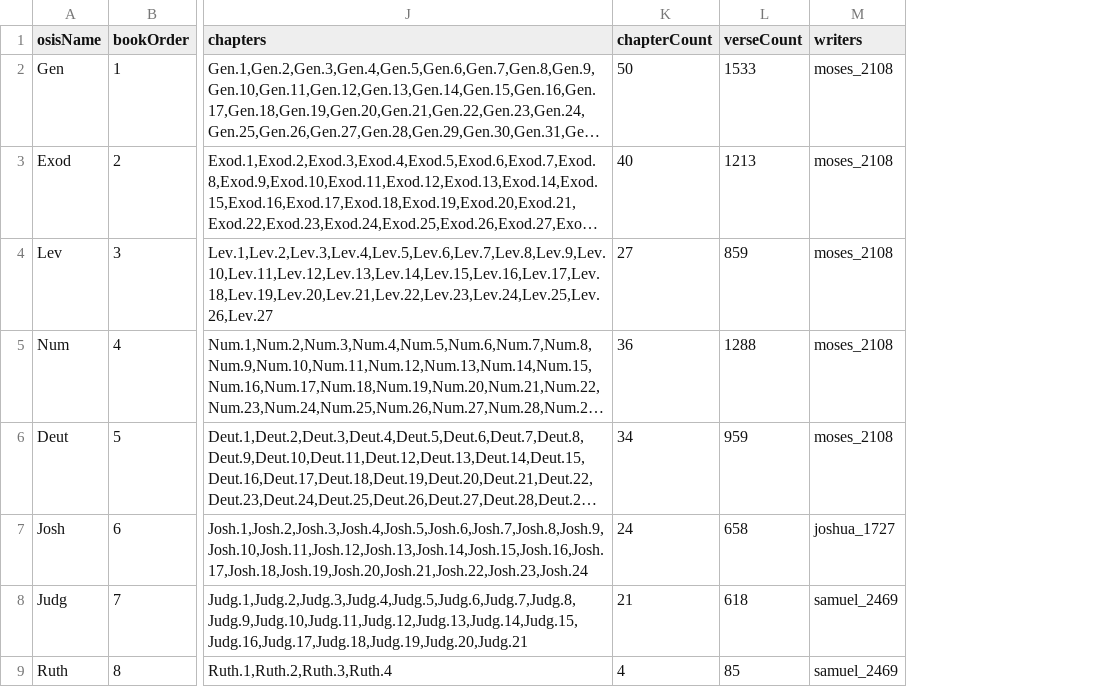
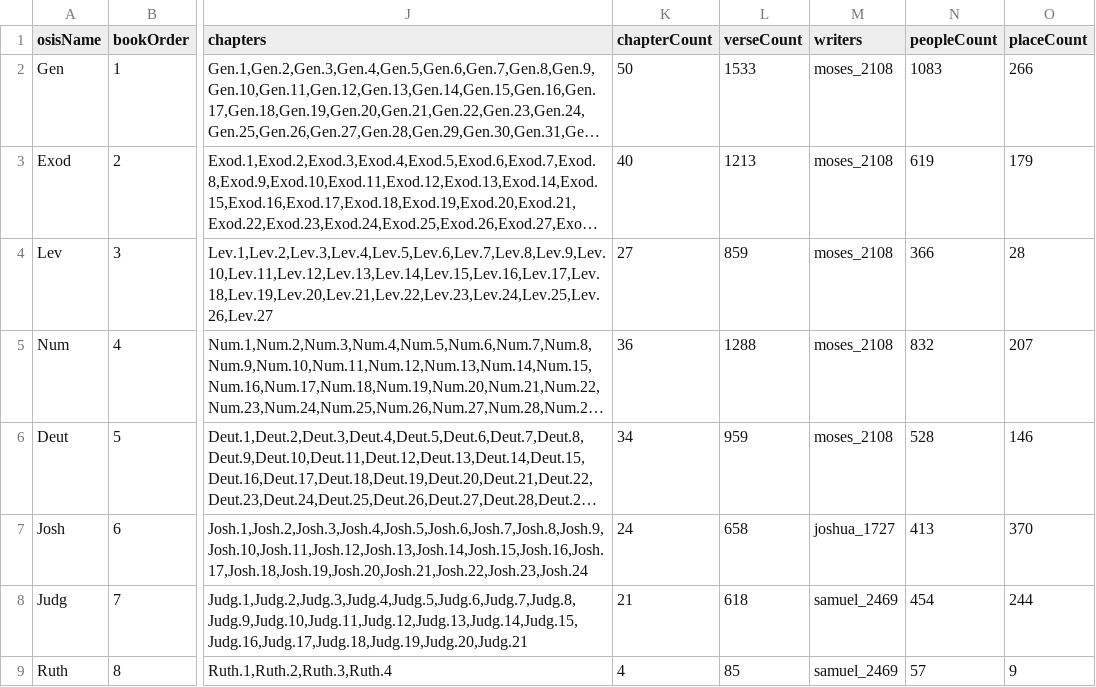
Before and after one commit to robertrouse/theographic-bible-metadata, a CSV file: CSV/Books.csv, drawn as a sheet; only a part is shown, gaps mark what is left out; long unchanged cells end in …; the diff names each change by its address in the sheet, - before the commit and + after, or states it on an @@ line.

```diff
--- a/CSV/Books.csv
+++ b/CSV/Books.csv
+column N (peopleCount), rows 2-9: 1083 | 619 | 366 | 832 | 528 | 413 | 454 | 57
+column O (placeCount), rows 2-9: 266 | 179 | 28 | 207 | 146 | 370 | 244 | 9
```
Also changed, not shown: CSV/Chapters.csv, CSV/PeopleGroups.csv, 5 other files.
